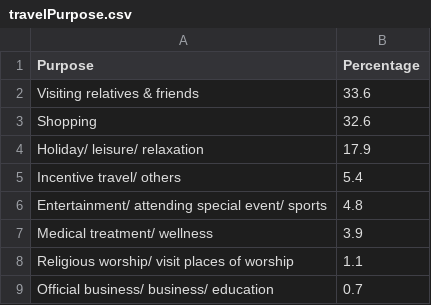
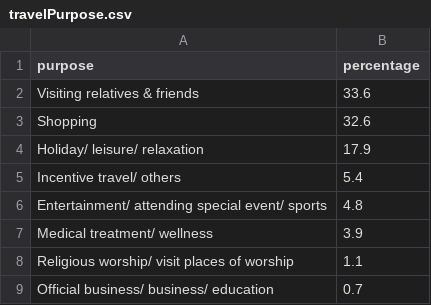
Before and after one commit to Li3406/3179, a CSV file: Data/Extracted Data/travelPurpose.csv, drawn as a sheet.

Commit message:
change column title for travel purpose

```diff
--- a/Data/Extracted Data/travelPurpose.csv
+++ b/Data/Extracted Data/travelPurpose.csv
@@ -1,2 +1,2 @@
-Purpose,Percentage
+purpose,percentage
 Visiting relatives & friends,33.6
```
